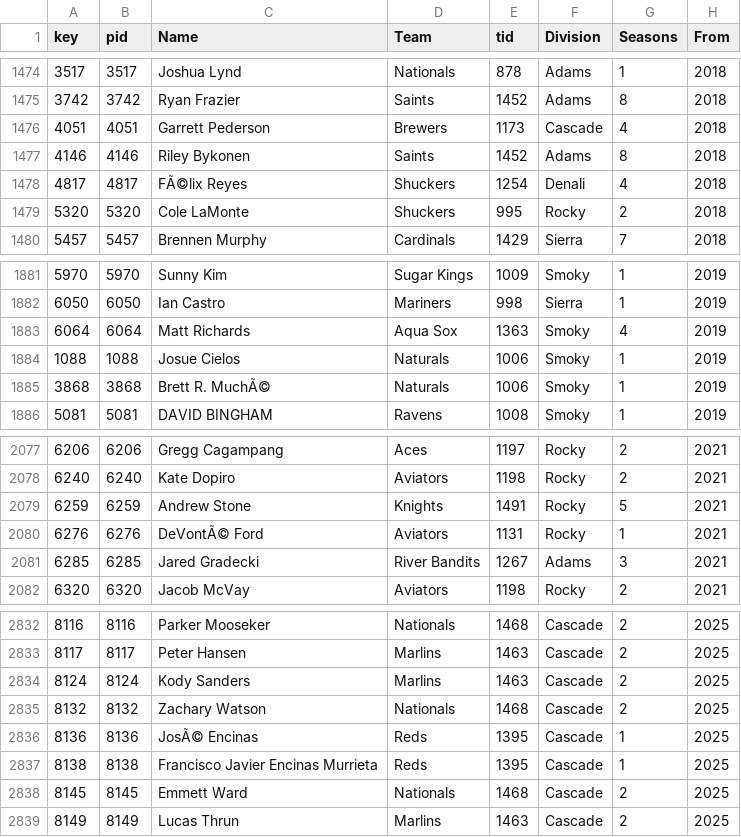
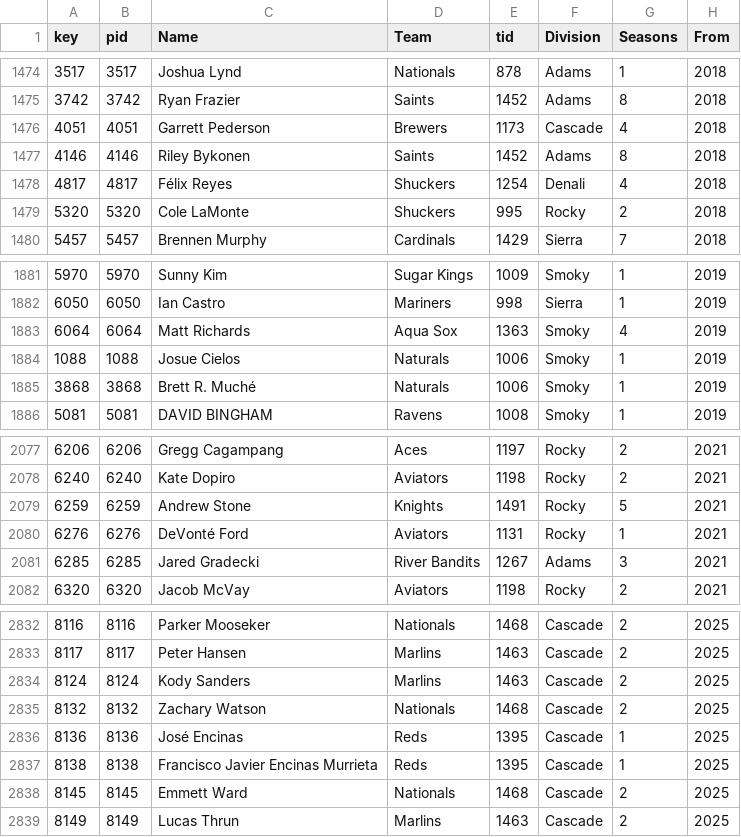
Before and after one commit to mattbereiter/pssbl-leaderboards, a CSV file: public/data/batting_career.csv, drawn as a sheet; only a part is shown, gaps mark what is left out; the diff names each change by its address in the sheet, - before the commit and + after, or states it on an @@ line.

```diff
--- a/public/data/batting_career.csv
+++ b/public/data/batting_career.csv
-C1478 (Name): FÃ©lix Reyes
+C1478 (Name): Félix Reyes
-C1885 (Name): Brett R. MuchÃ©
+C1885 (Name): Brett R. Muché
-C2080 (Name): DeVontÃ© Ford
+C2080 (Name): DeVonté Ford
-C2836 (Name): JosÃ© Encinas
+C2836 (Name): José Encinas
```
Also changed, not shown: public/data/pitching_career.csv, 15 other files.
